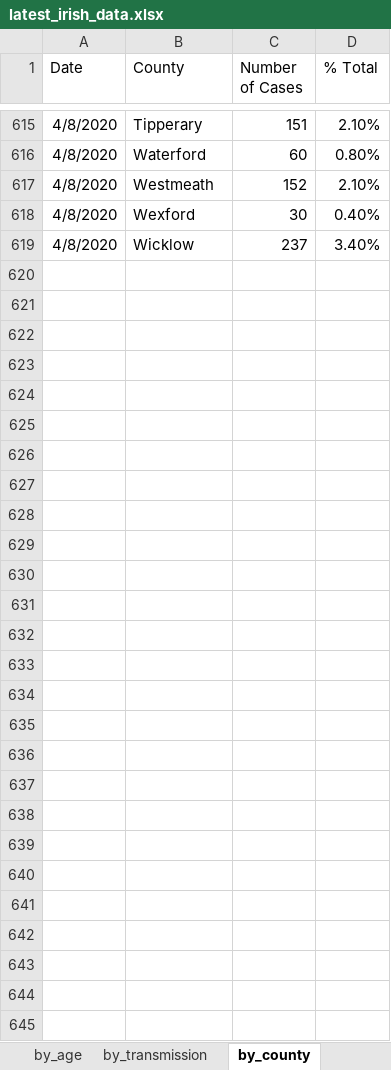
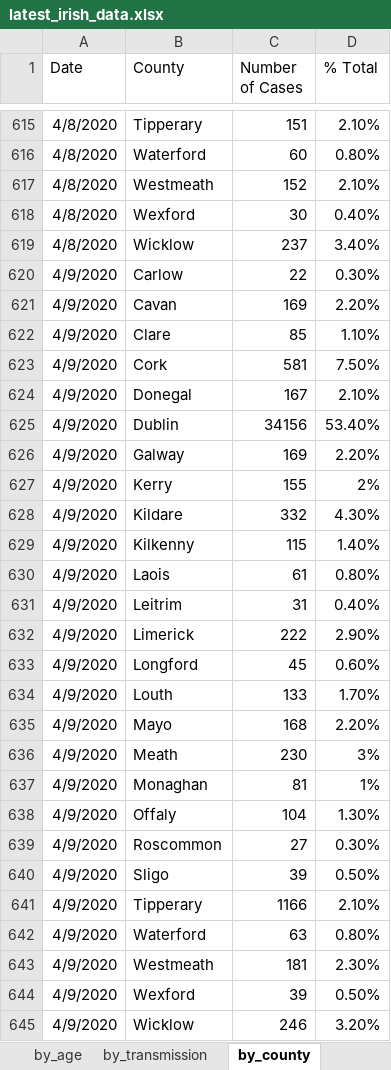
Before and after one commit to hamilton-institute/covid19ireland, an Excel workbook: shiny/covid19_hamilton/latest_irish_data.xlsx, sheet by_county, drawn as a sheet; only a part is shown, gaps mark what is left out; values as stored, in another font and other column widths than the file's, no borders; the diff names each change by its address in the sheet, - before the commit and + after, or states it on an @@ line.

Commit message:
Updated to latest data

```diff
--- a/shiny/covid19_hamilton/latest_irish_data.xlsx (sheet by_county)
+++ b/shiny/covid19_hamilton/latest_irish_data.xlsx (sheet by_county)
+row 620: 4/9/2020 | Carlow | 22 | 0.30%
+row 621: 4/9/2020 | Cavan | 169 | 2.20%
+row 622: 4/9/2020 | Clare | 85 | 1.10%
+row 623: 4/9/2020 | Cork | 581 | 7.50%
+row 624: 4/9/2020 | Donegal | 167 | 2.10%
+row 625: 4/9/2020 | Dublin | 34156 | 53.40%
+row 626: 4/9/2020 | Galway | 169 | 2.20%
+row 627: 4/9/2020 | Kerry | 155 | 2%
+row 628: 4/9/2020 | Kildare | 332 | 4.30%
+row 629: 4/9/2020 | Kilkenny | 115 | 1.40%
+row 630: 4/9/2020 | Laois | 61 | 0.80%
+row 631: 4/9/2020 | Leitrim | 31 | 0.40%
+row 632: 4/9/2020 | Limerick | 222 | 2.90%
+row 633: 4/9/2020 | Longford | 45 | 0.60%
+row 634: 4/9/2020 | Louth | 133 | 1.70%
+row 635: 4/9/2020 | Mayo | 168 | 2.20%
+row 636: 4/9/2020 | Meath | 230 | 3%
+row 637: 4/9/2020 | Monaghan | 81 | 1%
+row 638: 4/9/2020 | Offaly | 104 | 1.30%
+row 639: 4/9/2020 | Roscommon | 27 | 0.30%
+row 640: 4/9/2020 | Sligo | 39 | 0.50%
+row 641: 4/9/2020 | Tipperary | 1166 | 2.10%
+row 642: 4/9/2020 | Waterford | 63 | 0.80%
+row 643: 4/9/2020 | Westmeath | 181 | 2.30%
+row 644: 4/9/2020 | Wexford | 39 | 0.50%
+row 645: 4/9/2020 | Wicklow | 246 | 3.20%
```
Also changed, not shown: sheet by_age, sheet totals, sheet by_gender, sheet by_transmission, sheet NI_totals, sheet updated, 2 more sheets, 4 other files.
